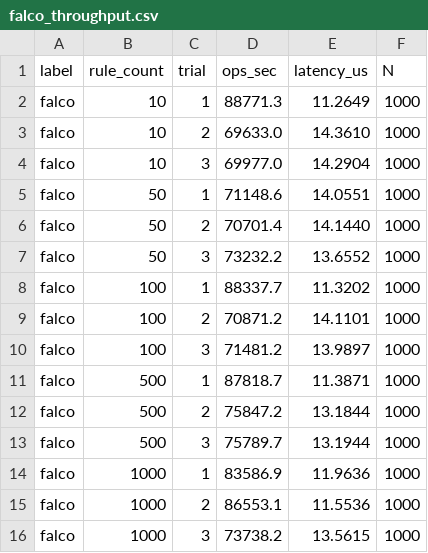
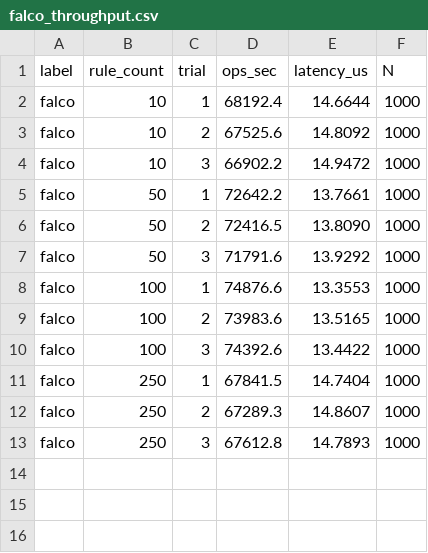
Before and after one commit to jitria/eval, a CSV file: result/5.7/falco/falco_throughput.csv, drawn as a sheet.

```diff
--- a/result/5.7/falco/falco_throughput.csv
+++ b/result/5.7/falco/falco_throughput.csv
@@ -1,16 +1,13 @@
 label,rule_count,trial,ops_sec,latency_us,N
-falco,10,1,88771.3,11.2649,1000
-falco,10,2,69633.0,14.3610,1000
-falco,10,3,69977.0,14.2904,1000
-falco,50,1,71148.6,14.0551,1000
-falco,50,2,70701.4,14.1440,1000
-falco,50,3,73232.2,13.6552,1000
-falco,100,1,88337.7,11.3202,1000
-falco,100,2,70871.2,14.1101,1000
-falco,100,3,71481.2,13.9897,1000
-falco,500,1,87818.7,11.3871,1000
-falco,500,2,75847.2,13.1844,1000
-falco,500,3,75789.7,13.1944,1000
-falco,1000,1,83586.9,11.9636,1000
-falco,1000,2,86553.1,11.5536,1000
-falco,1000,3,73738.2,13.5615,1000
+falco,10,1,68192.4,14.6644,1000
+falco,10,2,67525.6,14.8092,1000
+falco,10,3,66902.2,14.9472,1000
+falco,50,1,72642.2,13.7661,1000
+falco,50,2,72416.5,13.8090,1000
+falco,50,3,71791.6,13.9292,1000
+falco,100,1,74876.6,13.3553,1000
+falco,100,2,73983.6,13.5165,1000
+falco,100,3,74392.6,13.4422,1000
+falco,250,1,67841.5,14.7404,1000
+falco,250,2,67289.3,14.8607,1000
+falco,250,3,67612.8,14.7893,1000
```
Also changed, not shown: result/5.5/falco/falco_summary.csv, result/5.5/kloudknox/kloudknox_summary.csv, 16 other files.
